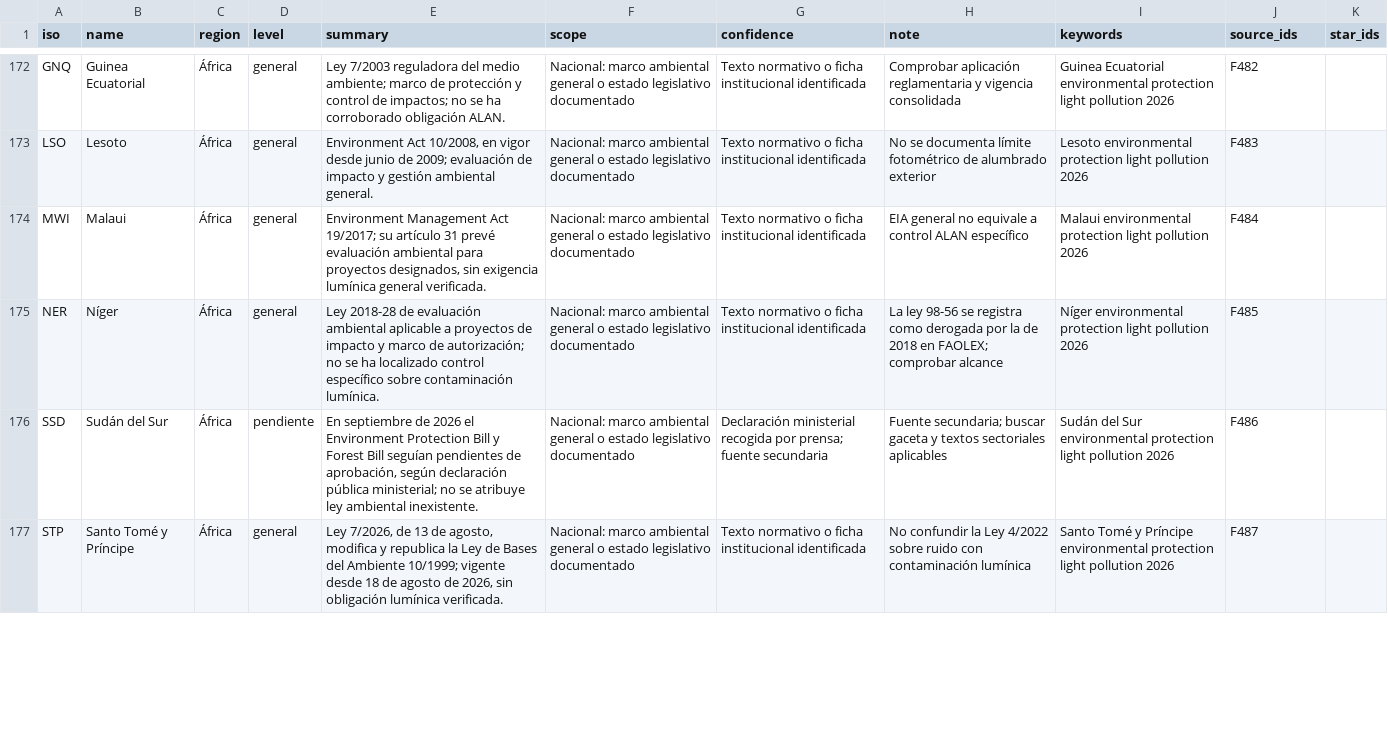
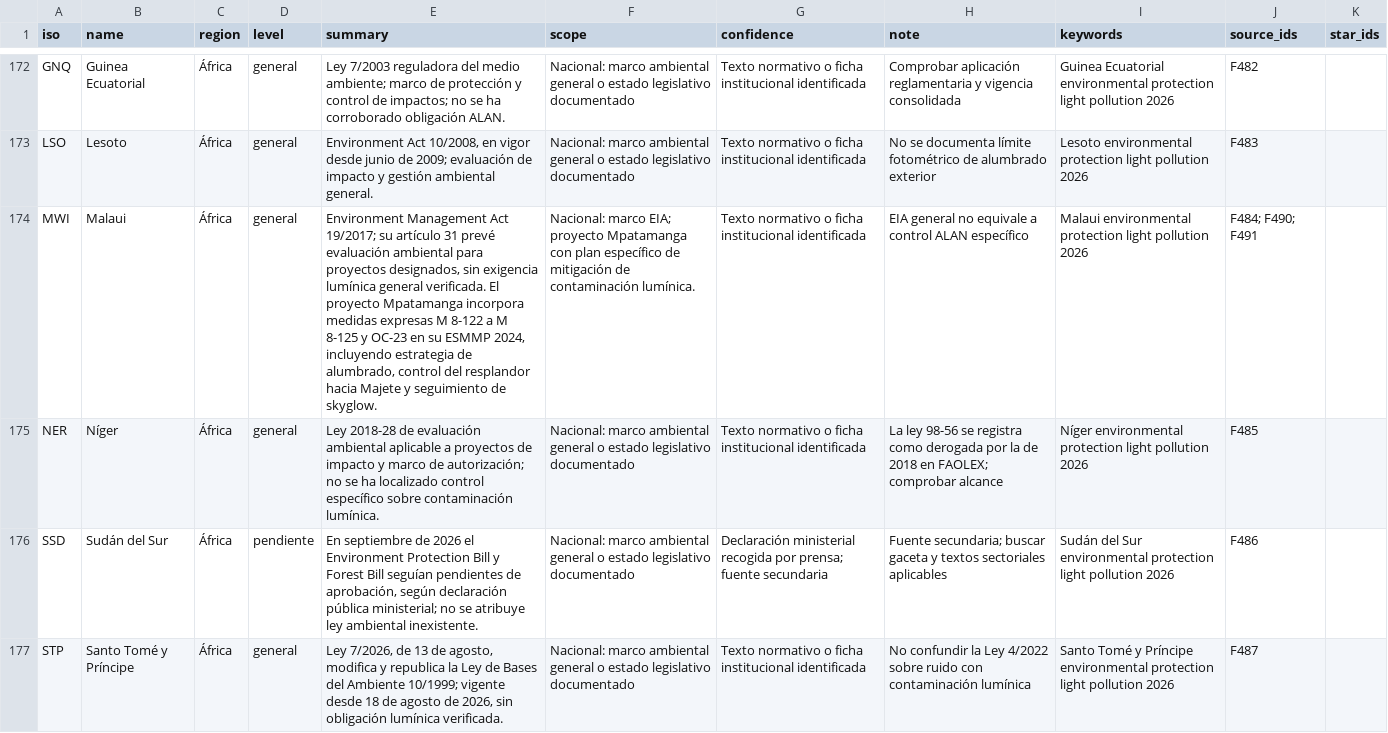
Before and after one commit to pmisson/atlas-luz-nocturna, a CSV file: data/paises.csv, drawn as a sheet; only a part is shown, gaps mark what is left out; the diff covers the shown part only; the diff names each change by its address in the sheet, - before the commit and + after, or states it on an @@ line.

Commit message:
Actualizar fichas estructuradas de Malaui, Comoras y Esuatini

```diff
--- a/data/paises.csv
+++ b/data/paises.csv
-E174 (summary): …general verificada.
+E174 (summary): …general verificada. El proyecto Mpatamanga incorpora medidas expresas M 8-122 a M 8-125 y OC-23 en su ESMMP 2024, incluyendo estrategia de alumbrado, control del resplandor hacia Majete y seguimiento de skyglow.
-F174 (scope): Nacional: marco ambiental general o estado legislativo documentado
+F174 (scope): Nacional: marco EIA; proyecto Mpatamanga con plan específico de mitigación de contaminación lumínica.
-J174 (source_ids): F484
+J174 (source_ids): F484; F490; F491
```
Also changed, not shown: 6 edited cells elsewhere in this file.
